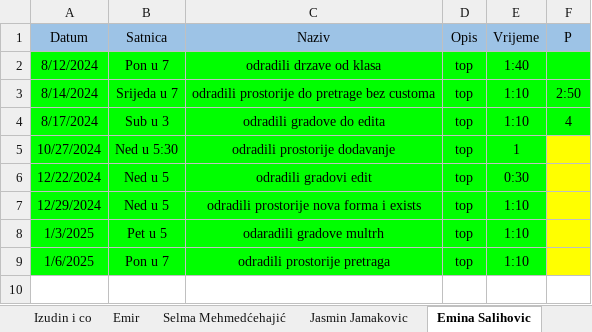
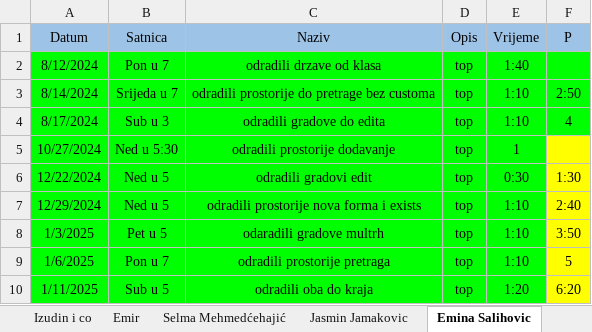
Before and after one commit to vedad-keskin/PRIII-CSHARP-WORKSHOPS-T24-, an Excel workbook: Student Sheet.xlsx, sheet Emina Salihovic, drawn as a sheet; values as stored, in another font and other column widths than the file's, no borders; the diff names each change by its address in the sheet, - before the commit and + after, or states it on an @@ line.

```diff
--- a/Student Sheet.xlsx (sheet Emina Salihovic)
+++ b/Student Sheet.xlsx (sheet Emina Salihovic)
-F6 (P): (empty)
+F6 (P): 1:30
-F7 (P): (empty)
+F7 (P): 2:40
-F8 (P): (empty)
+F8 (P): 3:50
-F9 (P): (empty)
+F9 (P): 5
+row 10: 1/11/2025 | Sub u 5 | odradili oba do kraja | top | 1:20 | 6:20
```
Also changed, not shown: sheet Izudin i co, sheet Jasmin Jamakovic, 24 other files.
